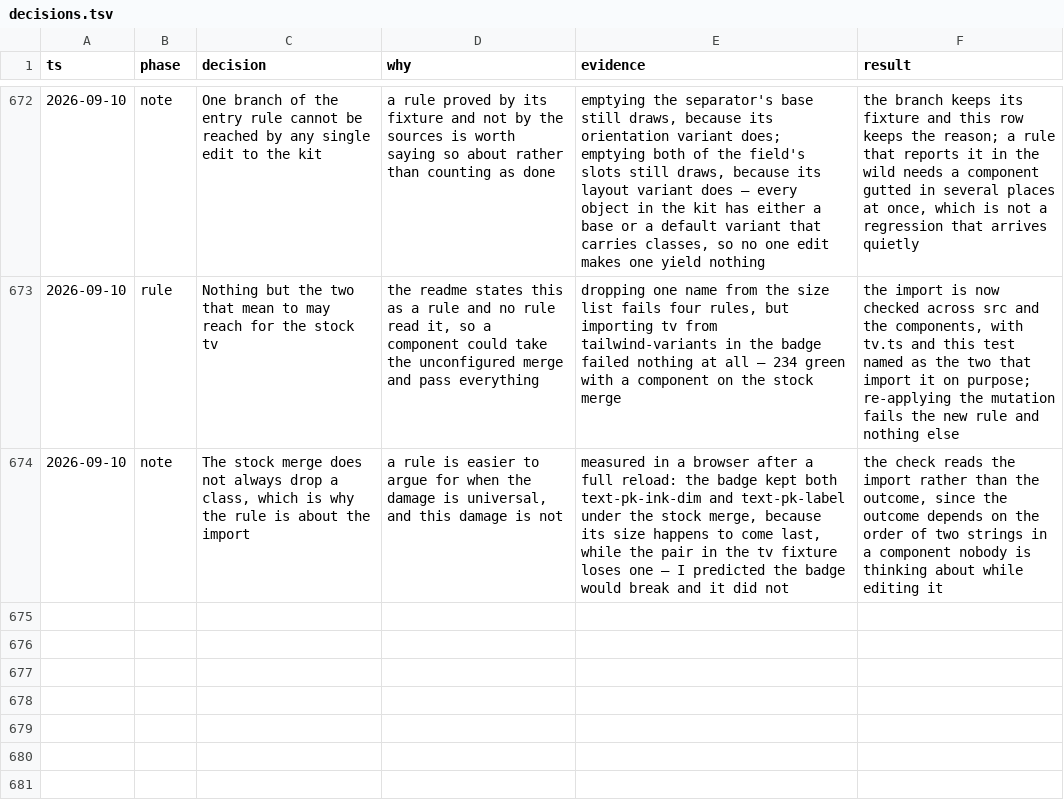
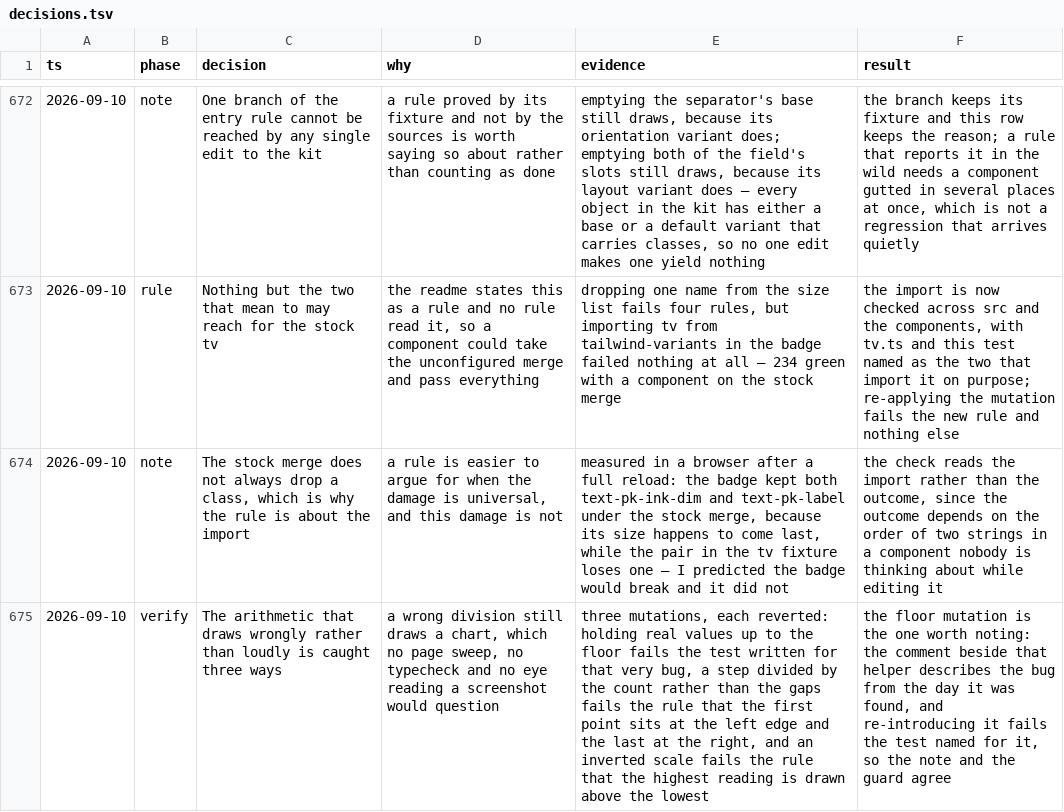
Before and after one commit to tyler-mitchell/infinite-canvas, a TSV file: packages/polkadot-ui/docs/internal/decisions.tsv, drawn as a sheet; only a part is shown, gaps mark what is left out; the diff names each change by its address in the sheet, - before the commit and + after, or states it on an @@ line.

Commit message:
docs(polkadot-ui): prove the arithmetic that fails quietly
Three mutations, each reverted: real values held up to the floor, a step
divided by the count rather than the gaps, and an inverted scale. Each
fails the rule written for it and nothing else.

The floor case re-introduces the bug its own comment describes, and the
test named for that bug is the one that fires.

```diff
--- a/packages/polkadot-ui/docs/internal/decisions.tsv
+++ b/packages/polkadot-ui/docs/internal/decisions.tsv
+row 675: 2026-09-10 | verify | The arithmetic that draws wrongly rather than loudly is caught three ways | a wrong division still draws a chart, which no page sweep, no typecheck and no eye reading a screenshot would question | three mutations, each reverted: holding real values up to the floor fails the test written for that very bug, a step divided by the count rather than the gaps fails the rule that the first point sits at the left edge and the last at the right, and an inverted scale fails the rule that the highest reading is drawn above the lowest | the floor mutation is the one worth noting: the comment beside that helper describes the bug from the day it was found, and re-introducing it fails the test named for it, so the note and the guard agree
```
